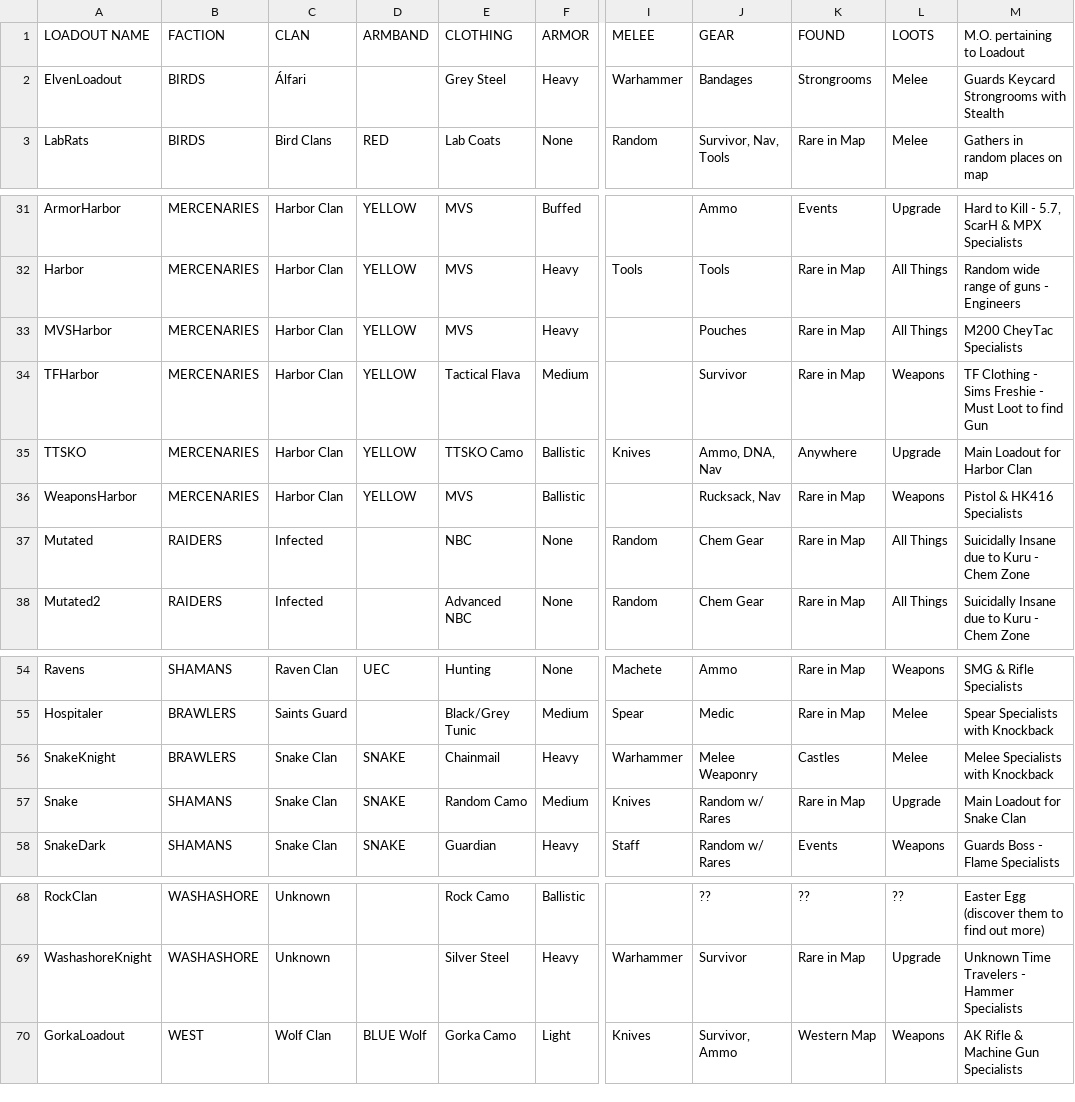
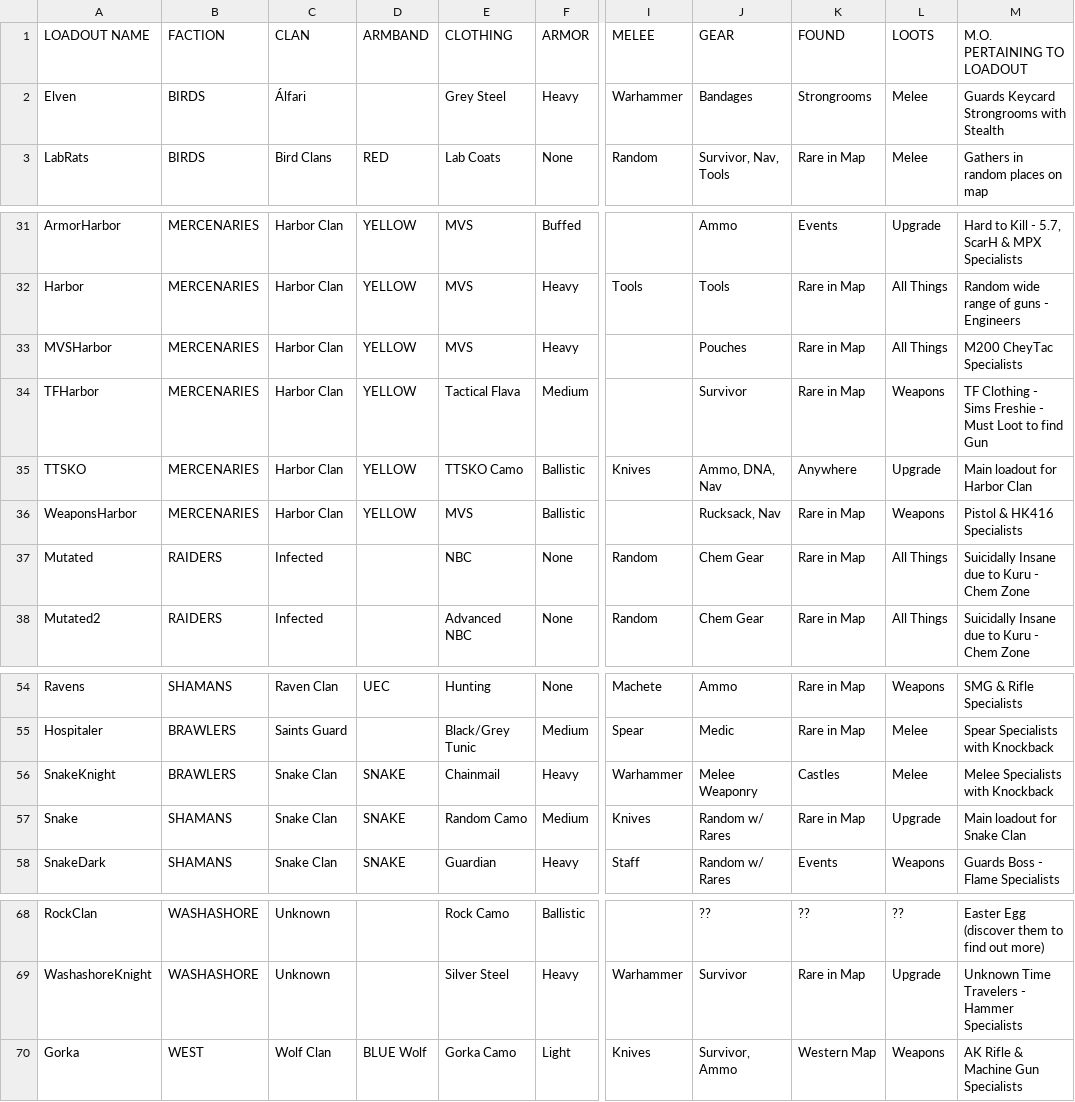
Before and after one commit to AlphaEye420/ApocalypseIsle, a CSV file: AI_Loadout_Checklist.csv, drawn as a sheet; only a part is shown, gaps mark what is left out; the diff covers the shown part only; the diff names each change by its address in the sheet, - before the commit and + after, or states it on an @@ line.

```diff
--- a/AI_Loadout_Checklist.csv
+++ b/AI_Loadout_Checklist.csv
-M1: M.O. pertaining to Loadout
+M1: M.O. PERTAINING TO LOADOUT
-A2 (LOADOUT NAME): ElvenLoadout
+A2 (LOADOUT NAME): Elven
-M35 (M.O. PERTAINING TO LOADOUT): Main Loadout for Harbor Clan
+M35 (M.O. PERTAINING TO LOADOUT): Main loadout for Harbor Clan
-M57 (M.O. PERTAINING TO LOADOUT): Main Loadout for Snake Clan
+M57 (M.O. PERTAINING TO LOADOUT): Main loadout for Snake Clan
-A70 (LOADOUT NAME): GorkaLoadout
+A70 (LOADOUT NAME): Gorka
```
Also changed, not shown: 15 edited cells elsewhere in this file.
